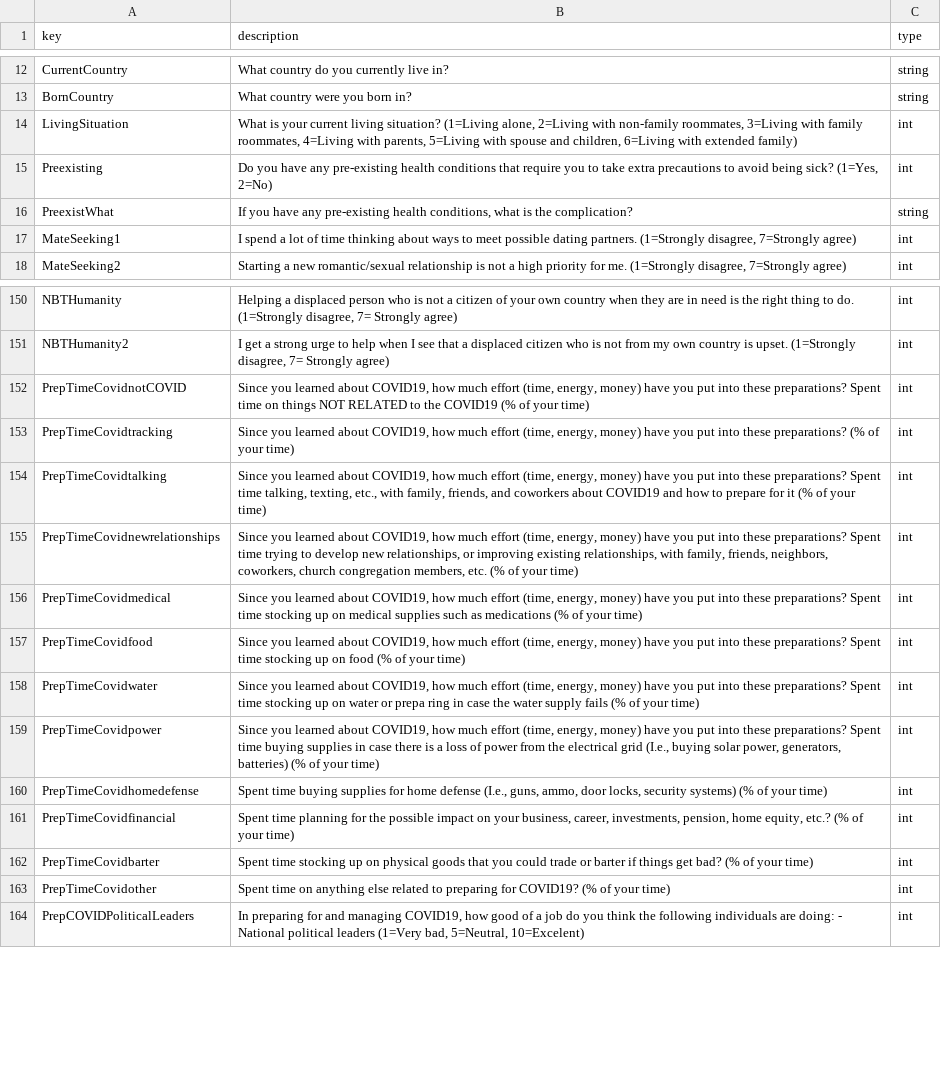
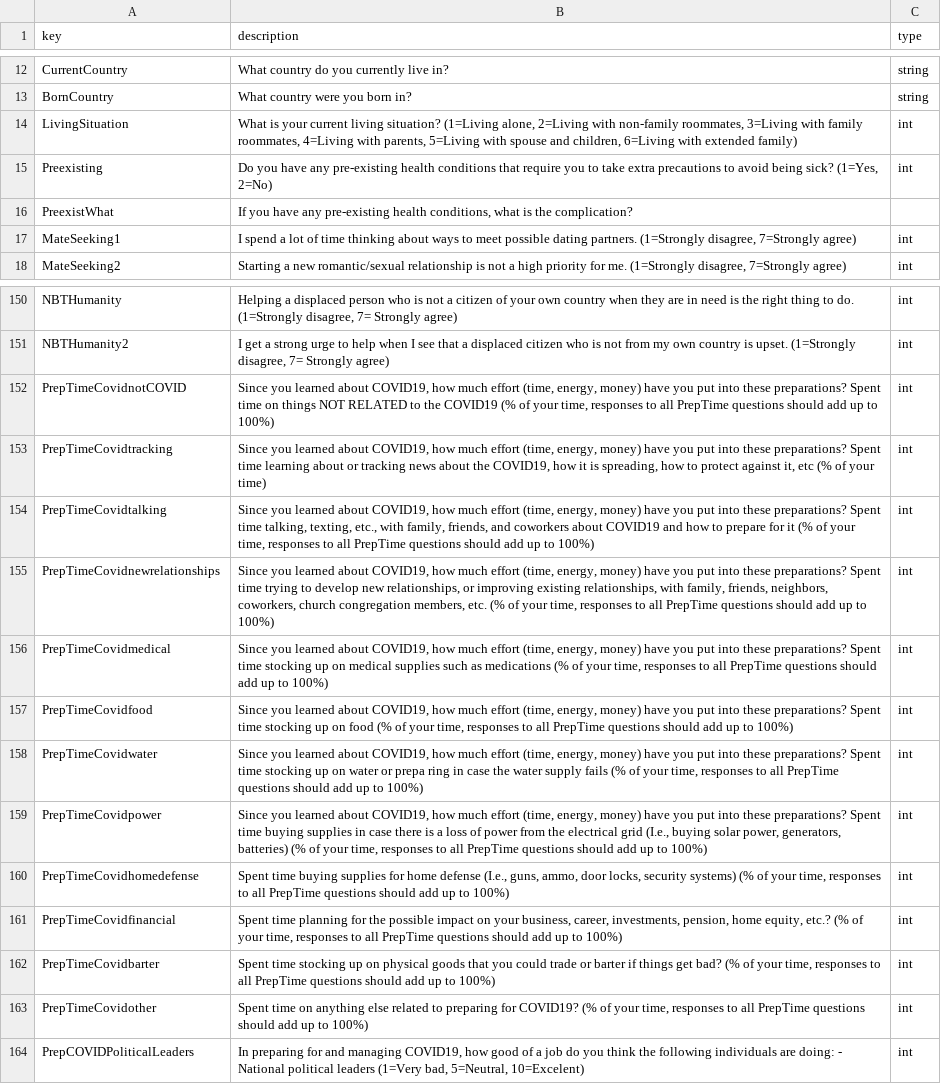
Before and after one commit to HectorHS/NavigateObscurity, a CSV file: static/worlddata/csv/CCLAB-lookup-glo-descriptions.csv, drawn as a sheet; only a part is shown, gaps mark what is left out; the diff names each change by its address in the sheet, - before the commit and + after, or states it on an @@ line.

```diff
--- a/static/worlddata/csv/CCLAB-lookup-glo-descriptions.csv
+++ b/static/worlddata/csv/CCLAB-lookup-glo-descriptions.csv
-C16 (type): string
+C16 (type): (empty)
-B152 (description): …of your time)
+B152 (description): …of your time, responses to all PrepTime questions should add up to 100%)
-B153 (description): …these preparations? (% of…
+B153 (description): …these preparations? Spent time learning about or tracking news about the COVID19, how it is spreading, how to protect against it, etc (% of…
-B154 (description): …of your time)
+B154 (description): …of your time, responses to all PrepTime questions should add up to 100%)
-B155 (description): …of your time)
+B155 (description): …of your time, responses to all PrepTime questions should add up to 100%)
-B156 (description): …of your time)
+B156 (description): …of your time, responses to all PrepTime questions should add up to 100%)
-B157 (description): …of your time)
+B157 (description): …of your time, responses to all PrepTime questions should add up to 100%)
-B158 (description): …of your time)
+B158 (description): …of your time, responses to all PrepTime questions should add up to 100%)
-B159 (description): …of your time)
+B159 (description): …of your time, responses to all PrepTime questions should add up to 100%)
-B160 (description): …of your time)
+B160 (description): …of your time, responses to all PrepTime questions should add up to 100%)
-B161 (description): …of your time)
+B161 (description): …of your time, responses to all PrepTime questions should add up to 100%)
-B162 (description): …of your time)
+B162 (description): …of your time, responses to all PrepTime questions should add up to 100%)
-B163 (description): …of your time)
+B163 (description): …of your time, responses to all PrepTime questions should add up to 100%)
```
Also changed, not shown: static/worlddata/csv/CCLAB-old-descriptions.csv, worlddata/static/worlddata/csv/CCLAB-lookup-glo-descriptions.csv, 1 other file.
